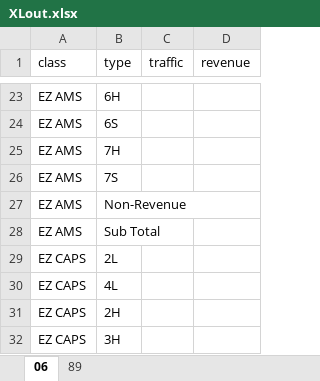
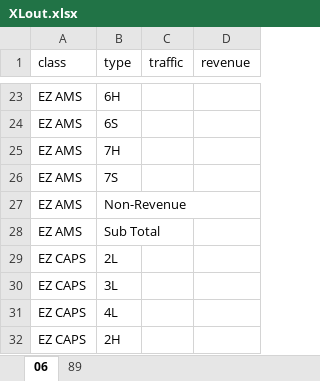
Before and after one commit to cheolminhwang/NYSthruway, an Excel workbook: localfile/XLout.xlsx, sheet 06, drawn as a sheet; only a part is shown, gaps mark what is left out; the shorter side is filled out with more unchanged rows; values as stored, in another font and other column widths than the file's, no borders; the diff names each change by its address in the sheet, - before the commit and + after, or states it on an @@ line.

```diff
--- a/localfile/XLout.xlsx (sheet 06)
+++ b/localfile/XLout.xlsx (sheet 06)
+row 30: EZ CAPS | 3L
```
Also changed, not shown: sheet 89, Data/Config.xlsx, localfile/N1_89_Traffic Count and Revenue.xlsx, 28 other files.
